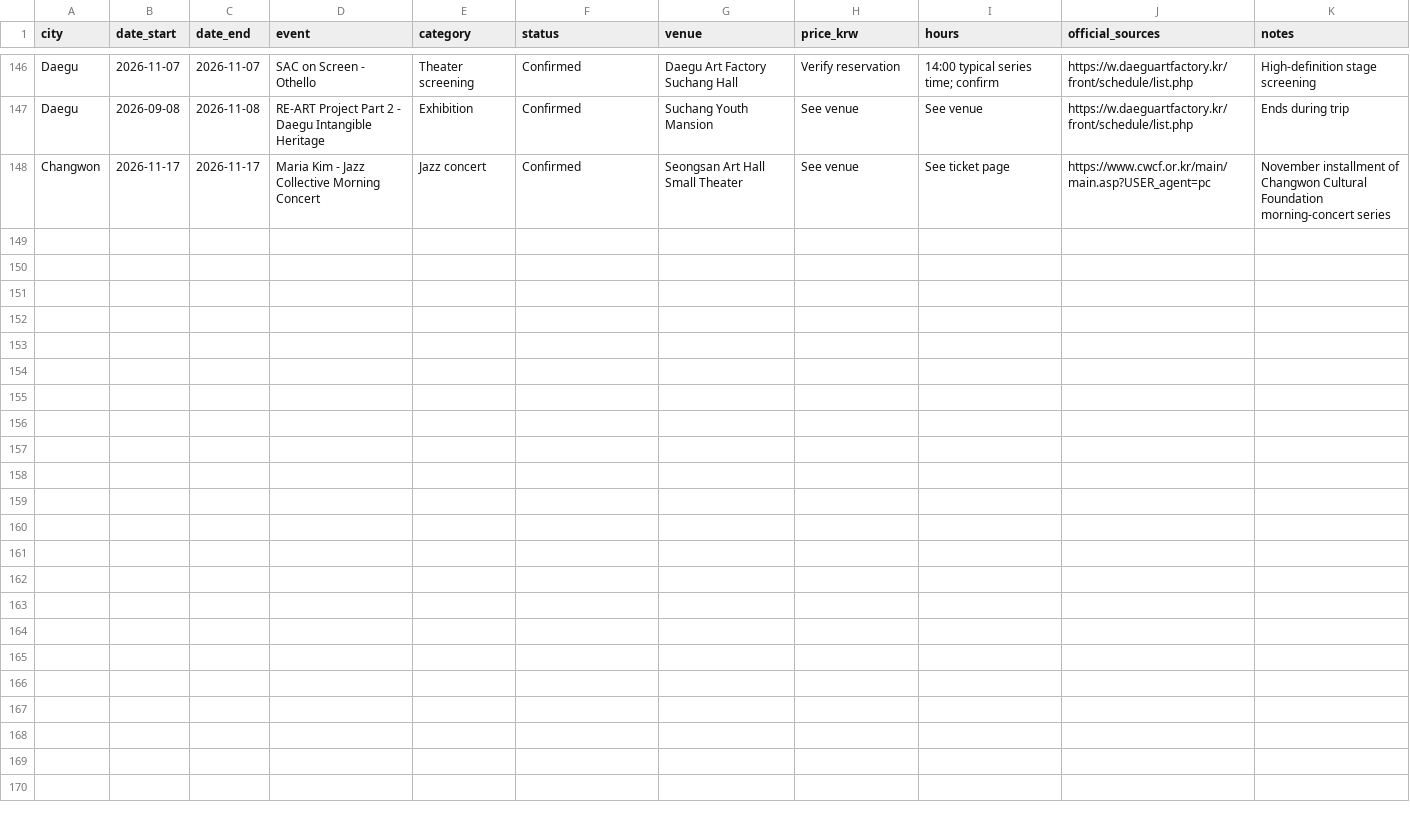
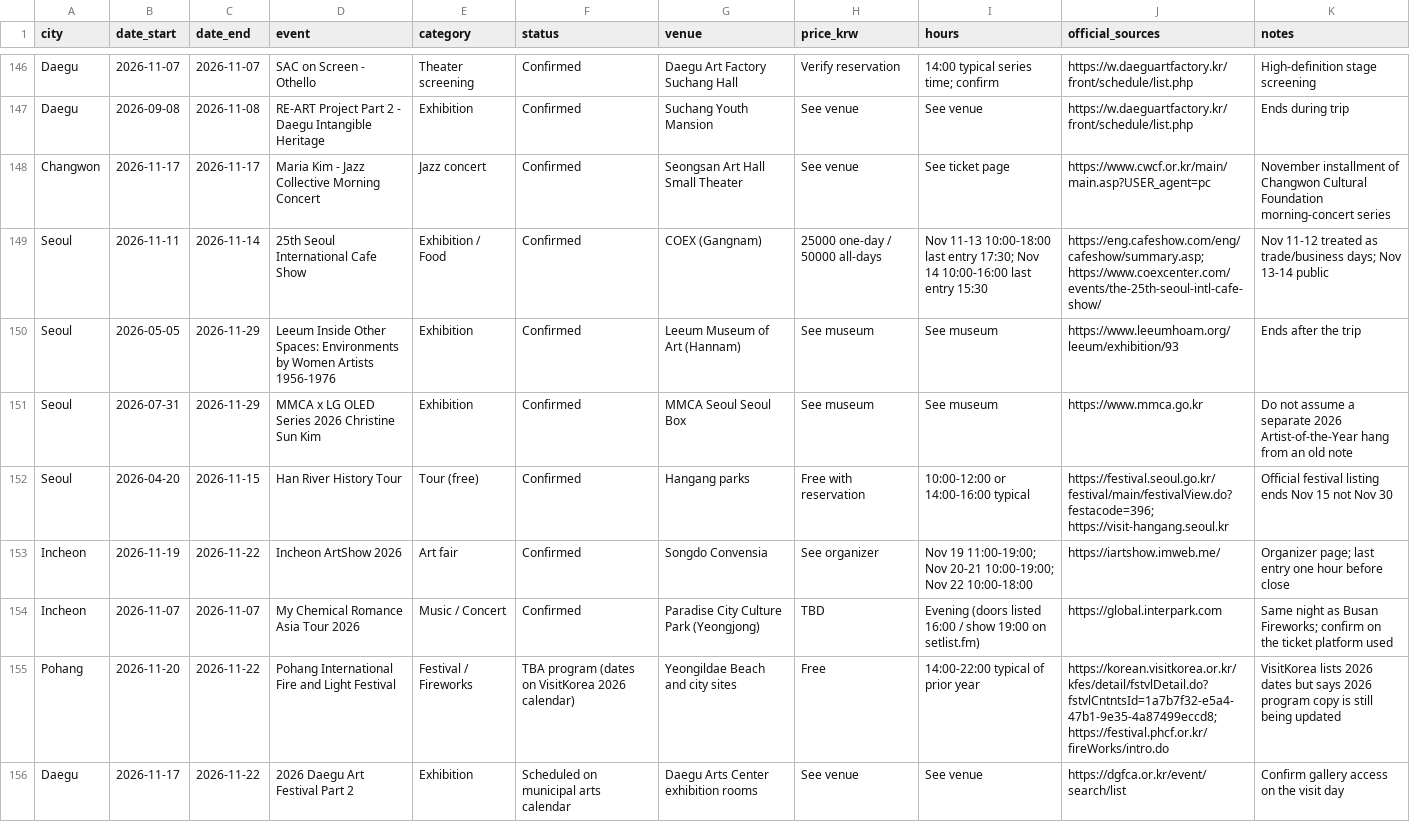
Before and after one commit to karagemop466-tech/KoreaFun, a CSV file: events.csv, drawn as a sheet; only a part is shown, gaps mark what is left out.

Commit message:
Rebuild core city files from official sources and add verified November events
Replace heuristic “verified” padding in Seoul, Busan, and Daejeon/Cheonan with
protocol-reviewed entries tied to organizer, city, heritage, or league pages.
Drop duplicates, generic venue types, out-of-city padding, and 2026 dates that
do not match live official calendars. Add a few newly sourced trip-window items
in Pohang, Incheon, and Daegu, and update the ledger, README counts, and CSV.

Co-authored-by: arena-agent <297053741+arena-agent@users.noreply.github.com>

```diff
--- a/events.csv
+++ b/events.csv
@@ -148 +148,9 @@ Daegu,2026-09-08,2026-11-08,RE-ART Project Part 2 - Daegu Intangible Heritage,Ex
 Changwon,2026-11-17,2026-11-17,Maria Kim - Jazz Collective Morning Concert,Jazz concert,Confirmed,Seongsan Art Hall Small Theater,See venue,See ticket page,https://www.cwcf.or.kr/main/main.asp?USER_agent=pc,"November installment of Changwon Cultural Foundation morning-concert series"
+Seoul,2026-11-11,2026-11-14,25th Seoul International Cafe Show,Exhibition / Food,Confirmed,COEX (Gangnam),25000 one-day / 50000 all-days,"Nov 11-13 10:00-18:00 last entry 17:30; Nov 14 10:00-16:00 last entry 15:30",https://eng.cafeshow.com/eng/cafeshow/summary.asp; https://www.coexcenter.com/events/the-25th-seoul-intl-cafe-show/,"Nov 11-12 treated as trade/business days; Nov 13-14 public"
+Seoul,2026-05-05,2026-11-29,Leeum Inside Other Spaces: Environments by Women Artists 1956-1976,Exhibition,Confirmed,Leeum Museum of Art (Hannam),See museum,See museum,https://www.leeumhoam.org/leeum/exhibition/93,"Ends after the trip"
+Seoul,2026-07-31,2026-11-29,MMCA x LG OLED Series 2026 Christine Sun Kim,Exhibition,Confirmed,MMCA Seoul Seoul Box,See museum,See museum,https://www.mmca.go.kr,"Do not assume a separate 2026 Artist-of-the-Year hang from an old note"
+Seoul,2026-04-20,2026-11-15,Han River History Tour,Tour (free),Confirmed,Hangang parks,Free with reservation,10:00-12:00 or 14:00-16:00 typical,https://festival.seoul.go.kr/festival/main/festivalView.do?festacode=396; https://visit-hangang.seoul.kr,"Official festival listing ends Nov 15 not Nov 30"
+Incheon,2026-11-19,2026-11-22,Incheon ArtShow 2026,Art fair,Confirmed,Songdo Convensia,See organizer,"Nov 19 11:00-19:00; Nov 20-21 10:00-19:00; Nov 22 10:00-18:00",https://iartshow.imweb.me/,"Organizer page; last entry one hour before close"
+Incheon,2026-11-07,2026-11-07,My Chemical Romance Asia Tour 2026,Music / Concert,Confirmed,Paradise City Culture Park (Yeongjong),TBD,Evening (doors listed 16:00 / show 19:00 on setlist.fm),https://global.interpark.com,"Same night as Busan Fireworks; confirm on the ticket platform used"
+Pohang,2026-11-20,2026-11-22,Pohang International Fire and Light Festival,Festival / Fireworks,TBA program (dates on VisitKorea 2026 calendar),Yeongildae Beach and city sites,Free,14:00-22:00 typical of prior year,https://korean.visitkorea.or.kr/kfes/detail/fstvlDetail.do?fstvlCntntsId=1a7b7f32-e5a4-47b1-9e35-4a87499eccd8; https://festival.phcf.or.kr/fireWorks/intro.do,"VisitKorea lists 2026 dates but says 2026 program copy is still being updated"
+Daegu,2026-11-17,2026-11-22,2026 Daegu Art Festival Part 2,Exhibition,Scheduled on municipal arts calendar,Daegu Arts Center exhibition rooms,See venue,See venue,https://dgfca.or.kr/event/search/list,"Confirm gallery access on the visit day"
```
Also changed, not shown: 13 other files.
